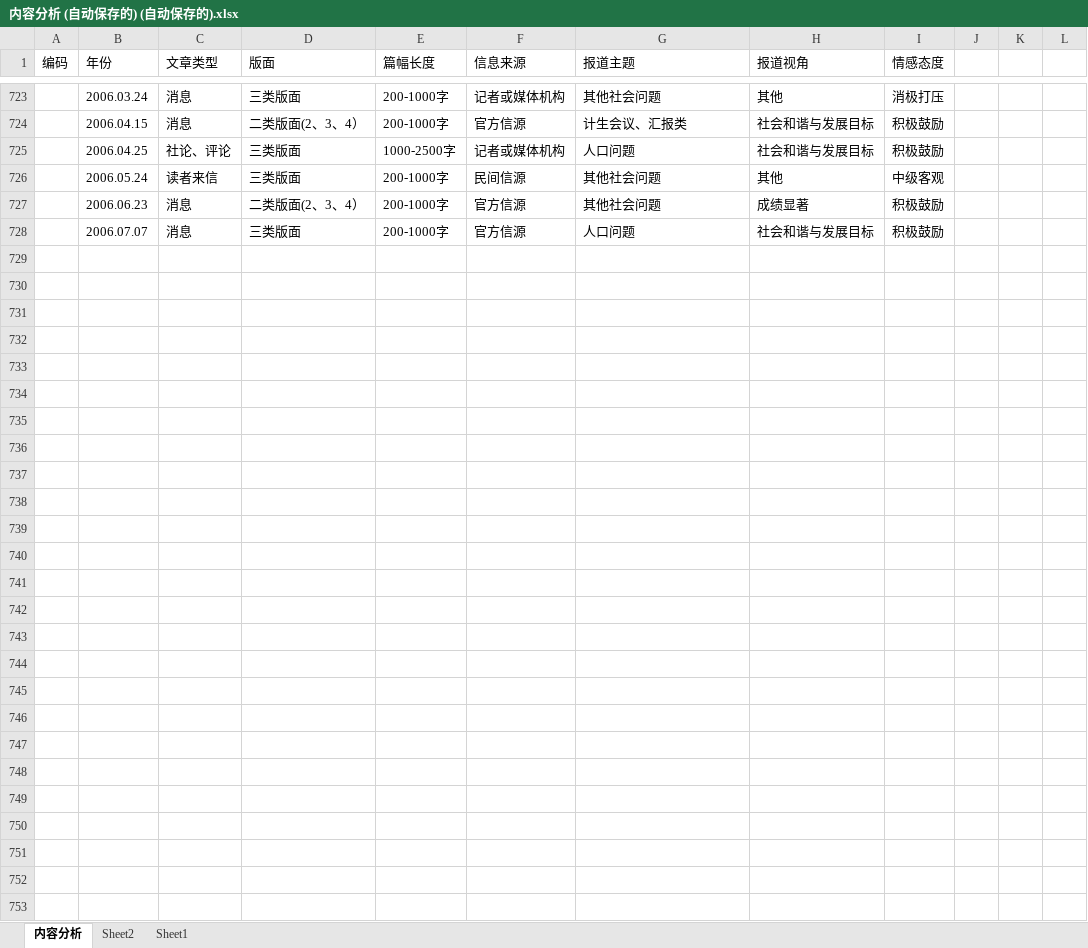
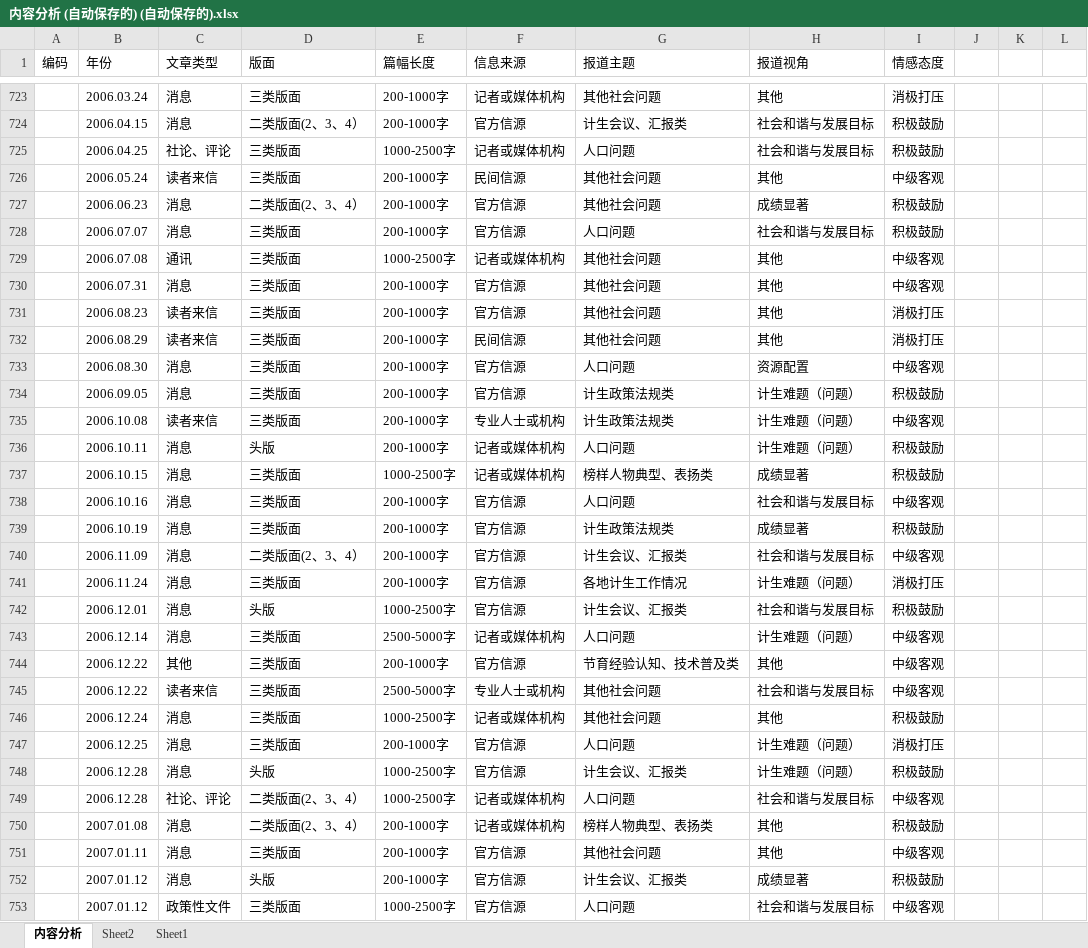
Before and after one commit to jaybril/document, an Excel workbook: 毕业论文/内容分析 (自动保存的) (自动保存的).xlsx, sheet 内容分析, drawn as a sheet; only a part is shown, gaps mark what is left out; values as stored, in another font and other column widths than the file's, no borders; rows hold the shown columns only; the diff names each change by its address in the sheet, - before the commit and + after, or states it on an @@ line.

```diff
--- a/毕业论文/内容分析 (自动保存的) (自动保存的).xlsx (sheet 内容分析)
+++ b/毕业论文/内容分析 (自动保存的) (自动保存的).xlsx (sheet 内容分析)
+row 729:  | 2006.07.08 | 通讯 | 三类版面 | 1000-2500字 | 记者或媒体机构 | 其他社会问题 | 其他 | 中级客观
+row 730:  | 2006.07.31 | 消息 | 三类版面 | 200-1000字 | 官方信源 | 其他社会问题 | 其他 | 中级客观
+row 731:  | 2006.08.23 | 读者来信 | 三类版面 | 200-1000字 | 官方信源 | 其他社会问题 | 其他 | 消极打压
+row 732:  | 2006.08.29 | 读者来信 | 三类版面 | 200-1000字 | 民间信源 | 其他社会问题 | 其他 | 消极打压
+row 733:  | 2006.08.30 | 消息 | 三类版面 | 200-1000字 | 官方信源 | 人口问题 | 资源配置 | 中级客观
+row 734:  | 2006.09.05 | 消息 | 三类版面 | 200-1000字 | 官方信源 | 计生政策法规类 | 计生难题（问题） | 积极鼓励
+row 735:  | 2006.10.08 | 读者来信 | 三类版面 | 200-1000字 | 专业人士或机构 | 计生政策法规类 | 计生难题（问题） | 中级客观
+row 736:  | 2006.10.11 | 消息 | 头版 | 200-1000字 | 记者或媒体机构 | 人口问题 | 计生难题（问题） | 积极鼓励
+row 737:  | 2006.10.15 | 消息 | 三类版面 | 1000-2500字 | 记者或媒体机构 | 榜样人物典型、表扬类 | 成绩显著 | 积极鼓励
+row 738:  | 2006.10.16 | 消息 | 三类版面 | 200-1000字 | 官方信源 | 人口问题 | 社会和谐与发展目标 | 中级客观
+row 739:  | 2006.10.19 | 消息 | 三类版面 | 200-1000字 | 官方信源 | 计生政策法规类 | 成绩显著 | 积极鼓励
+row 740:  | 2006.11.09 | 消息 | 二类版面(2、3、4） | 200-1000字 | 官方信源 | 计生会议、汇报类 | 社会和谐与发展目标 | 中级客观
+row 741:  | 2006.11.24 | 消息 | 三类版面 | 200-1000字 | 官方信源 | 各地计生工作情况 | 计生难题（问题） | 消极打压
+row 742:  | 2006.12.01 | 消息 | 头版 | 1000-2500字 | 官方信源 | 计生会议、汇报类 | 社会和谐与发展目标 | 积极鼓励
+row 743:  | 2006.12.14 | 消息 | 三类版面 | 2500-5000字 | 记者或媒体机构 | 人口问题 | 计生难题（问题） | 中级客观
+row 744:  | 2006.12.22 | 其他 | 三类版面 | 200-1000字 | 官方信源 | 节育经验认知、技术普及类 | 其他 | 中级客观
+row 745:  | 2006.12.22 | 读者来信 | 三类版面 | 2500-5000字 | 专业人士或机构 | 其他社会问题 | 社会和谐与发展目标 | 中级客观
+row 746:  | 2006.12.24 | 消息 | 三类版面 | 1000-2500字 | 记者或媒体机构 | 其他社会问题 | 其他 | 积极鼓励
+row 747:  | 2006.12.25 | 消息 | 三类版面 | 200-1000字 | 官方信源 | 人口问题 | 计生难题（问题） | 消极打压
+row 748:  | 2006.12.28 | 消息 | 头版 | 1000-2500字 | 官方信源 | 计生会议、汇报类 | 计生难题（问题） | 积极鼓励
+row 749:  | 2006.12.28 | 社论、评论 | 二类版面(2、3、4） | 1000-2500字 | 记者或媒体机构 | 人口问题 | 社会和谐与发展目标 | 中级客观
+row 750:  | 2007.01.08 | 消息 | 二类版面(2、3、4） | 200-1000字 | 记者或媒体机构 | 榜样人物典型、表扬类 | 其他 | 积极鼓励
+row 751:  | 2007.01.11 | 消息 | 三类版面 | 200-1000字 | 官方信源 | 其他社会问题 | 其他 | 中级客观
+row 752:  | 2007.01.12 | 消息 | 头版 | 200-1000字 | 官方信源 | 计生会议、汇报类 | 成绩显著 | 积极鼓励
+row 753:  | 2007.01.12 | 政策性文件 | 三类版面 | 1000-2500字 | 官方信源 | 人口问题 | 社会和谐与发展目标 | 中级客观
```
Also changed, not shown: 32 other files.
